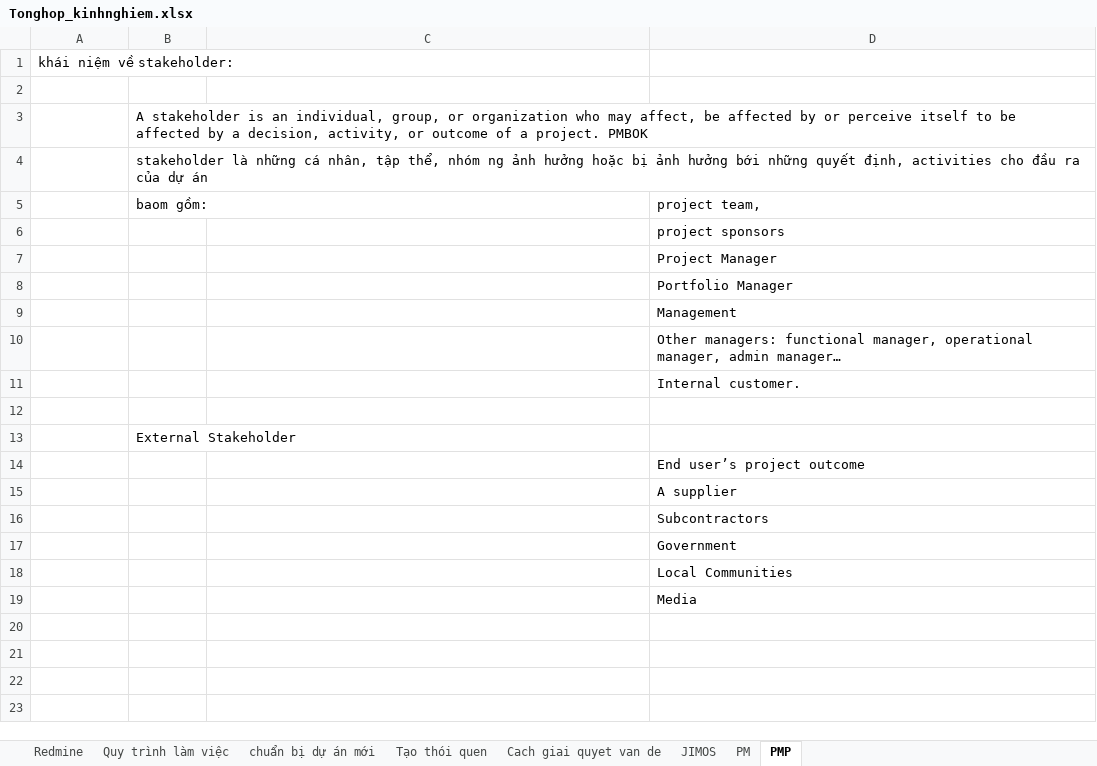
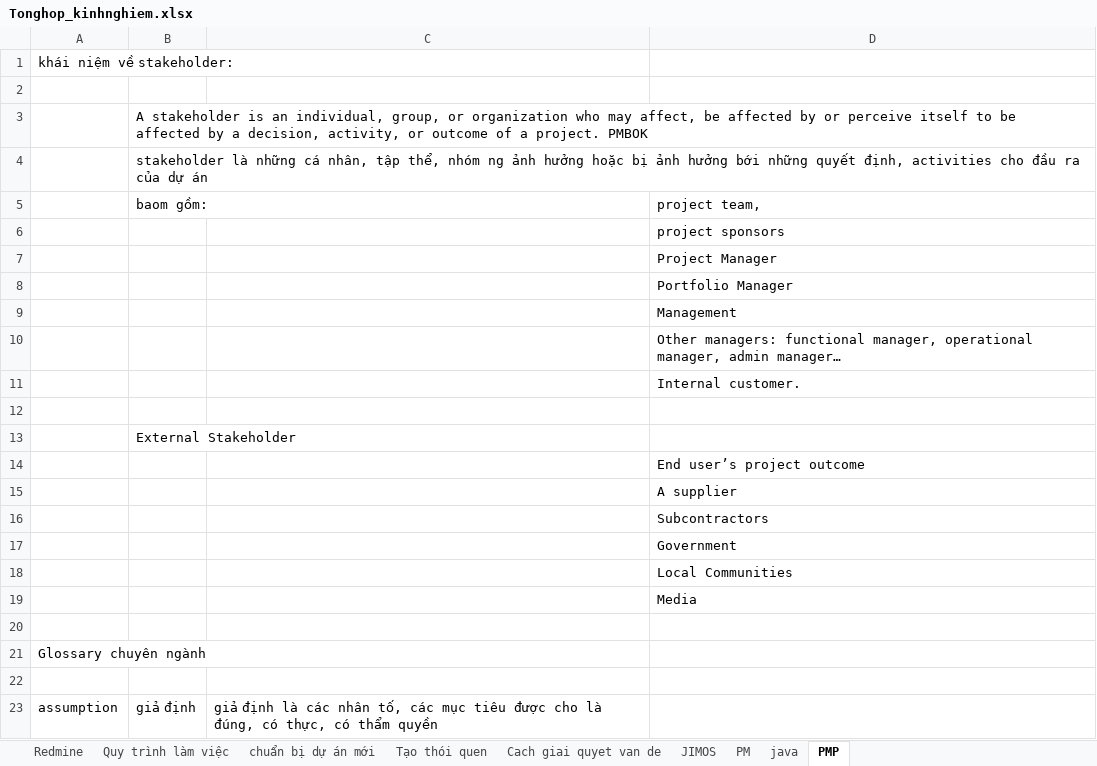
Before and after one commit to trunglv2010/EBill, an Excel workbook: 10_Management/100_Schedule/Tonghop_kinhnghiem.xlsx, sheet PMP, drawn as a sheet; values as stored, in another font and other column widths than the file's, no borders; the diff names each change by its address in the sheet, - before the commit and + after, or states it on an @@ line.

```diff
--- a/10_Management/100_Schedule/Tonghop_kinhnghiem.xlsx (sheet PMP)
+++ b/10_Management/100_Schedule/Tonghop_kinhnghiem.xlsx (sheet PMP)
+sheet tab: java
+row 20: (empty)
+row 21: Glossary chuyên ngành
+row 22: (empty)
+row 23: assumption | giả định | giả định là các nhân tố, các mục tiêu được cho là đúng, có thực, có thẩm quyền
```
Also changed, not shown: sheet PM.
